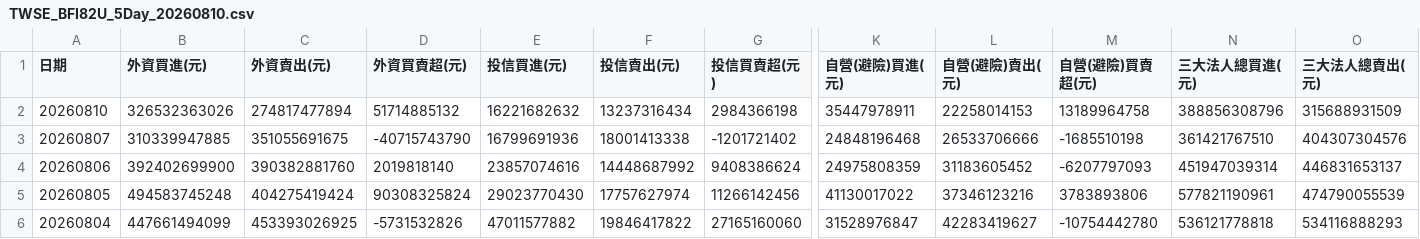
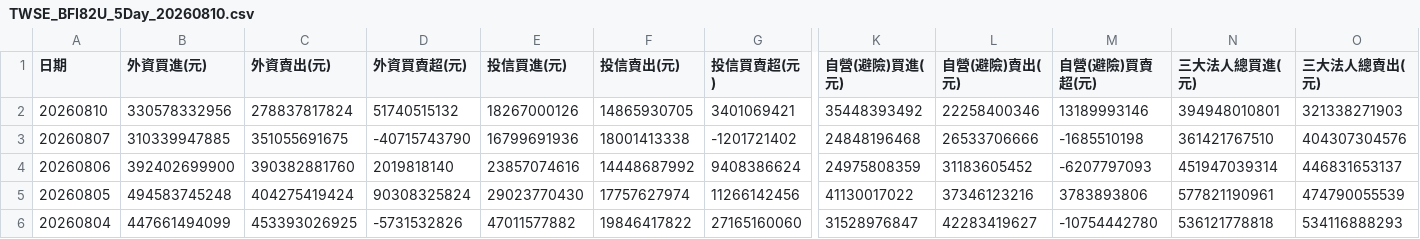
Before and after one commit to jain-ze/tw_stock, a CSV file: TWSE_BFI82U_5Day_20260810.csv, drawn as a sheet; only a part is shown, gaps mark what is left out; the diff covers the shown part only; the diff names each change by its address in the sheet, - before the commit and + after, or states it on an @@ line.

```diff
--- a/TWSE_BFI82U_5Day_20260810.csv
+++ b/TWSE_BFI82U_5Day_20260810.csv
-B2 (外資買進(元)): 326532363026
+B2 (外資買進(元)): 330578332956
-C2 (外資賣出(元)): 274817477894
+C2 (外資賣出(元)): 278837817824
-D2 (外資買賣超(元)): 51714885132
+D2 (外資買賣超(元)): 51740515132
-E2 (投信買進(元)): 16221682632
+E2 (投信買進(元)): 18267000126
-F2 (投信賣出(元)): 13237316434
+F2 (投信賣出(元)): 14865930705
-G2 (投信買賣超(元)): 2984366198
+G2 (投信買賣超(元)): 3401069421
-K2 (自營(避險)買進(元)): 35447978911
+K2 (自營(避險)買進(元)): 35448393492
-L2 (自營(避險)賣出(元)): 22258014153
+L2 (自營(避險)賣出(元)): 22258400346
-M2 (自營(避險)買賣超(元)): 13189964758
+M2 (自營(避險)買賣超(元)): 13189993146
-N2 (三大法人總買進(元)): 388856308796
+N2 (三大法人總買進(元)): 394948010801
-O2 (三大法人總賣出(元)): 315688931509
+O2 (三大法人總賣出(元)): 321338271903
```
Also changed, not shown: 1 edited cell elsewhere in this file, TWSE_MI_MARGN_5Day_20260810.csv, TWSE_TPEX_Market_5Day_20260810.csv, 9 other files.
